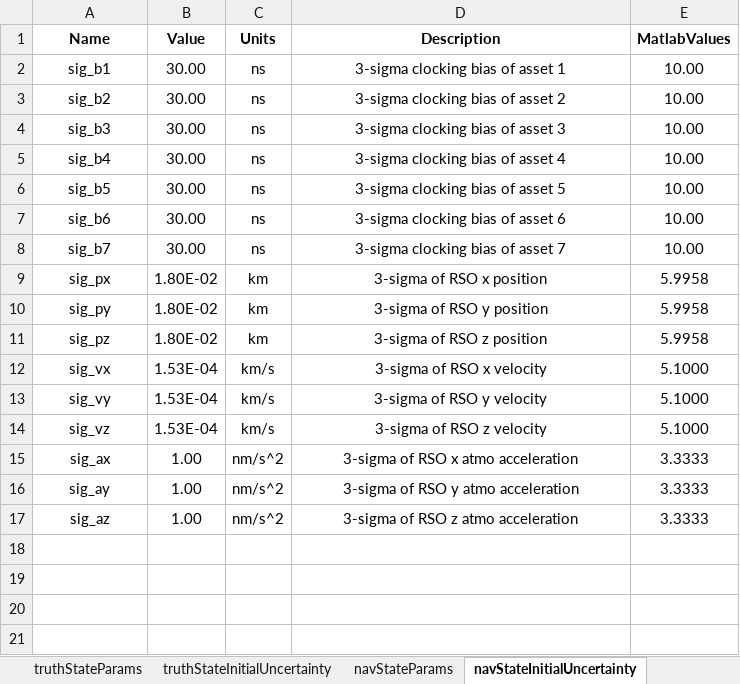
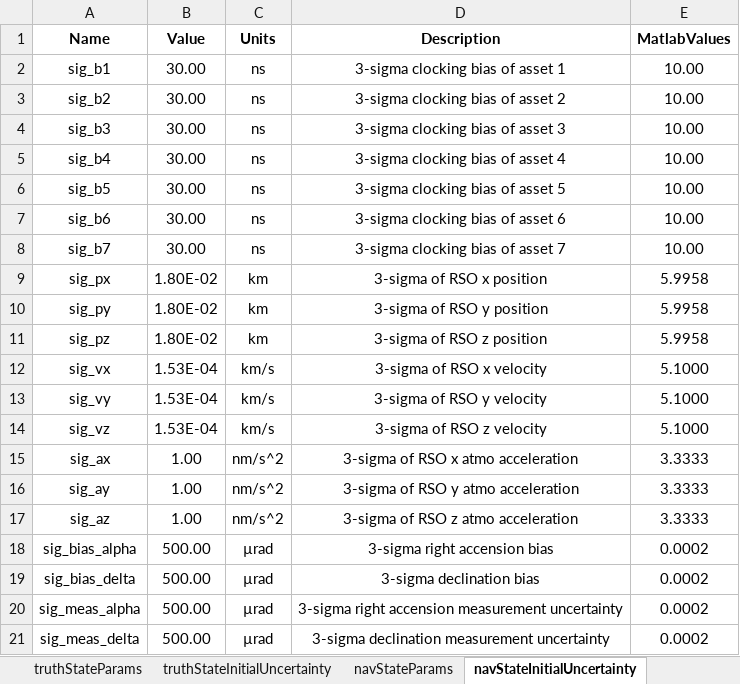
Before and after one commit to ZachMontgomery/Montgomery_SpaceDomainAwareness, an Excel workbook: config.xlsx, sheet navStateInitialUncertainty, drawn as a sheet; values as stored, in another font and other column widths than the file's, no borders; the diff names each change by its address in the sheet, - before the commit and + after, or states it on an @@ line.

Commit message:
initial push for merginf the measurements

```diff
--- a/config.xlsx (sheet navStateInitialUncertainty)
+++ b/config.xlsx (sheet navStateInitialUncertainty)
+row 18: sig_bias_alpha | 500.00 | µrad | 3-sigma right accension bias | 0.0002
+row 19: sig_bias_delta | 500.00 | µrad | 3-sigma declination bias | 0.0002
+row 20: sig_meas_alpha | 500.00 | µrad | 3-sigma right accension measurement uncertainty | 0.0002
+row 21: sig_meas_delta | 500.00 | µrad | 3-sigma declination measurement uncertainty | 0.0002
```
Also changed, not shown: sheet truthStateInitialUncertainty, sheet truthStateParams, sheet navStateParams, sheet navStateIdx, sheet general, 13 other files.
